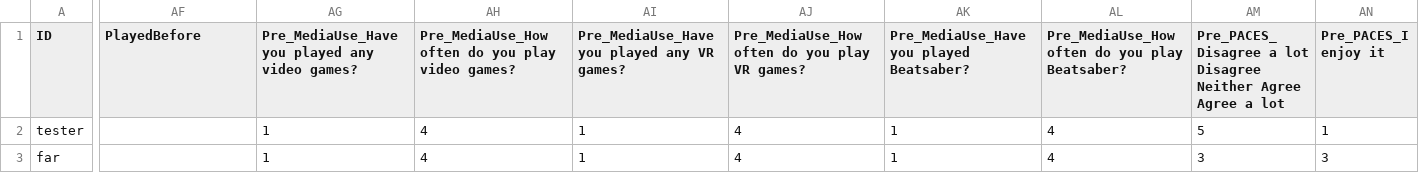
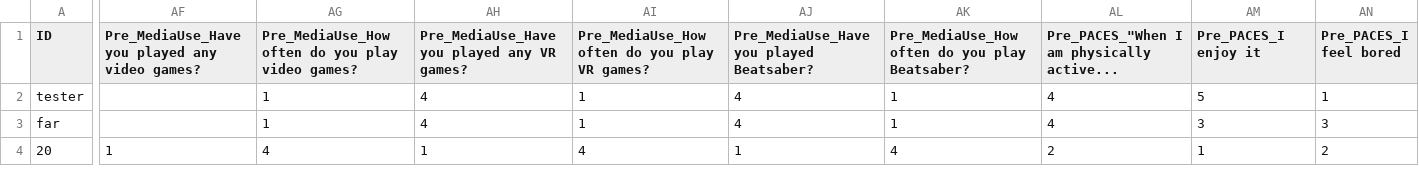
Before and after one commit to cassondraeng/VRNeuroFitApp, a CSV file: ResearchData/BatteryTestData.csv, drawn as a sheet; only a part is shown, gaps mark what is left out; rows hold the shown columns only; the diff covers the shown part only; the diff names each change by its address in the sheet, - before the commit and + after, or states it on an @@ line.

```diff
--- a/ResearchData/BatteryTestData.csv
+++ b/ResearchData/BatteryTestData.csv
-AF1: PlayedBefore
+AF1: Pre_MediaUse_Have you played any video games?
-AG1: Pre_MediaUse_Have you played any video games?
+AG1: Pre_MediaUse_How often do you play video games?
-AH1: Pre_MediaUse_How often do you play video games?
+AH1: Pre_MediaUse_Have you played any VR games?
-AI1: Pre_MediaUse_Have you played any VR games?
+AI1: Pre_MediaUse_How often do you play VR games?
-AJ1: Pre_MediaUse_How often do you play VR games?
+AJ1: Pre_MediaUse_Have you played Beatsaber?
-AK1: Pre_MediaUse_Have you played Beatsaber?
+AK1: Pre_MediaUse_How often do you play Beatsaber?
-AL1: Pre_MediaUse_How often do you play Beatsaber?
+AL1: Pre_PACES_"When I am physically active...
-AM1: Pre_PACES_ Disagree a lot Disagree Neither Agree Agree a lot
+AM1: Pre_PACES_I enjoy it
-AN1: Pre_PACES_I enjoy it
+AN1: Pre_PACES_I feel bored
+row 4: 20 | 1 | 4 | 1 | 4 | 1 | 4 | 2 | 1 | 2
```
Also changed, not shown: 55 edited cells elsewhere in this file, 11 other files.
